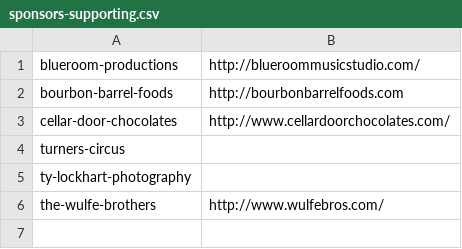
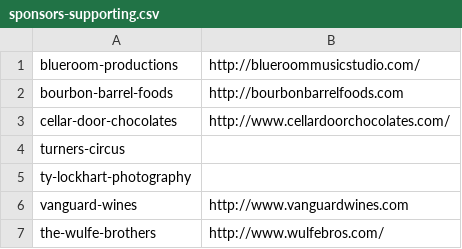
Before and after one commit to bofakya-org/bofakya-org.github.io, a CSV file: data/sponsors-supporting.csv, drawn as a sheet; the diff names each change by its address in the sheet, - before the commit and + after, or states it on an @@ line.

```diff
--- a/data/sponsors-supporting.csv
+++ b/data/sponsors-supporting.csv
+row 6: vanguard-wines | http://www.vanguardwines.com
```
Also changed, not shown: 10 other files.
